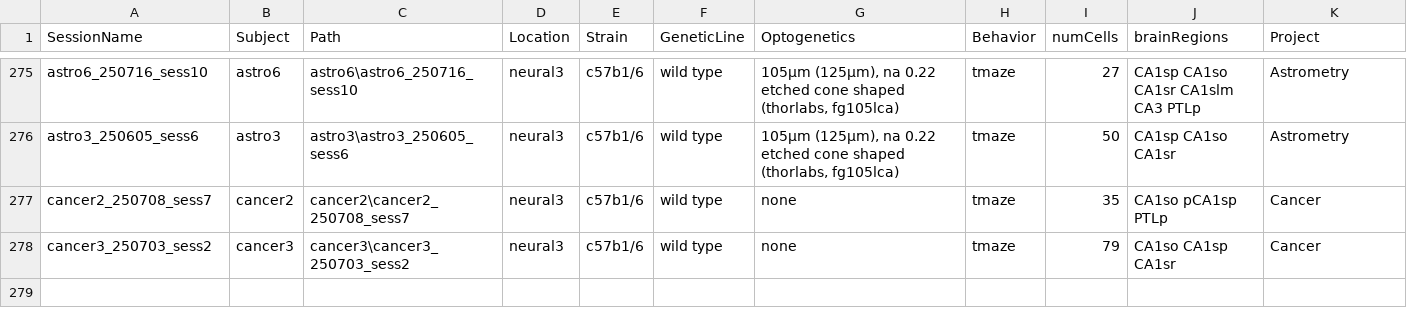
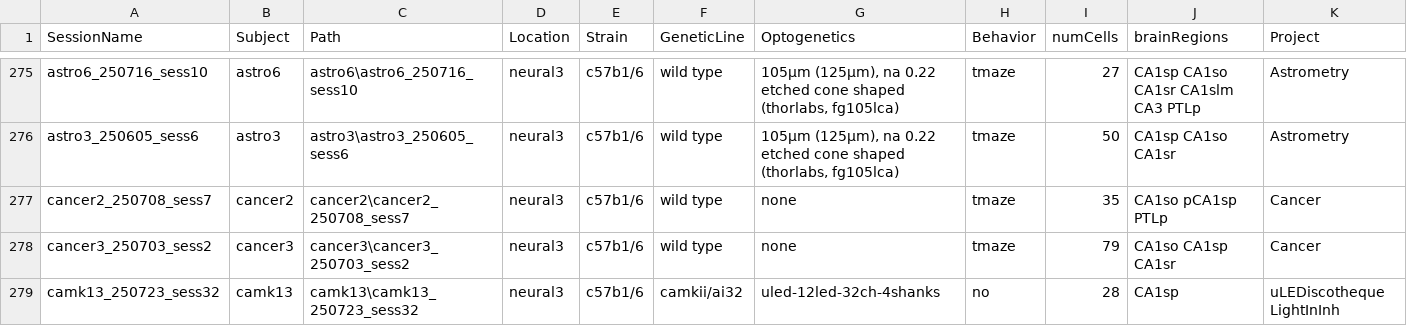
Before and after one commit to valegarman/HippoCookBook, a CSV file: indexedSessions.csv, drawn as a sheet; only a part is shown, gaps mark what is left out.

Commit message:
Added camk13_sess32

```diff
--- a/indexedSessions.csv
+++ b/indexedSessions.csv
@@ -278 +278,2 @@ cancer2_250708_sess7,cancer2,cancer2\cancer2_250708_sess7,neural3,c57b1/6,wild t
 cancer3_250703_sess2,cancer3,cancer3\cancer3_250703_sess2,neural3,c57b1/6,wild type,"none",tmaze,79,CA1so CA1sp CA1sr,Cancer
+camk13_250723_sess32,camk13,camk13\camk13_250723_sess32,neural3,c57b1/6,camkii/ai32,"uled-12led-32ch-4shanks",no,28,CA1sp,uLEDiscotheque LightInInh
```
Also changed, not shown: 1 other file.
